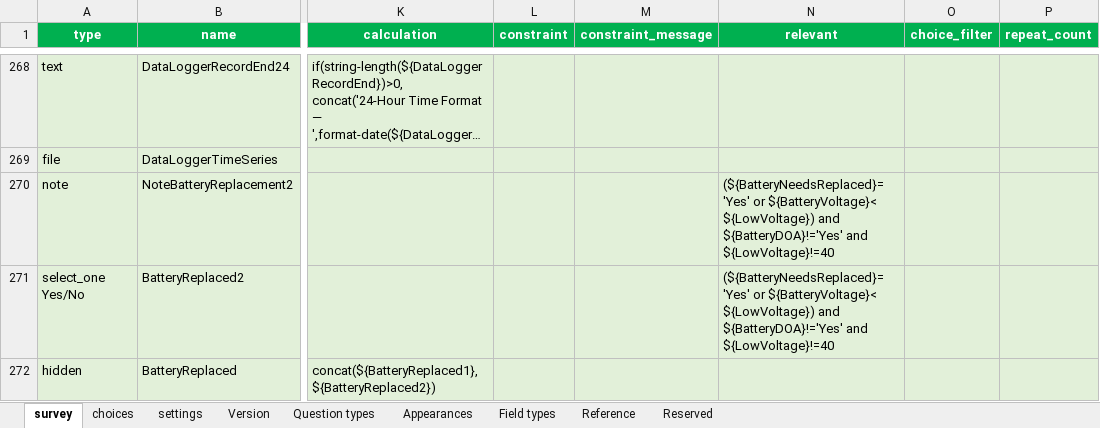
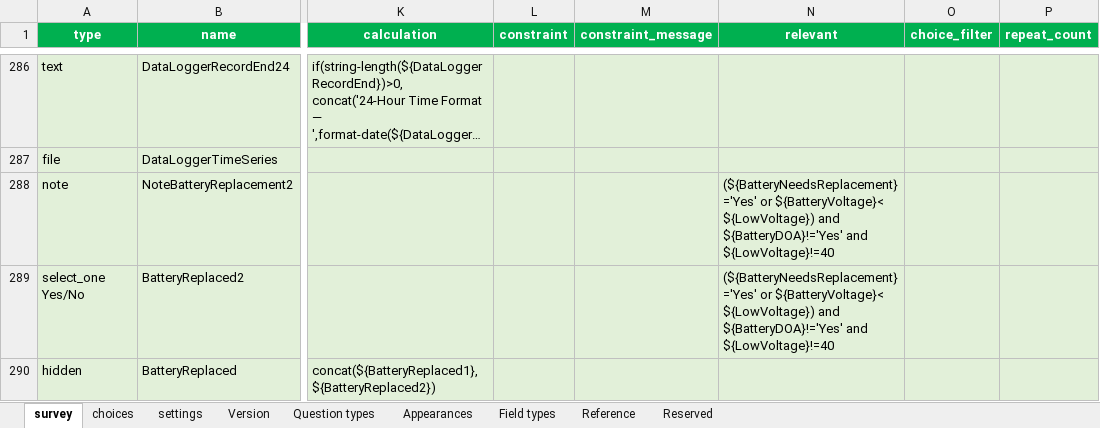
Before and after one commit to NWFWMD-IT/Hydrologic-Monitoring-Project, an Excel workbook: survey/NW Florida Hydrologic Field Form.xlsx, sheet survey, drawn as a sheet; only a part is shown, gaps mark what is left out; long unchanged cells end in …; values as stored, in another font and other column widths than the file's, no borders; conditional formats and table styles not drawn; addresses are those after the commit; the diff covers the shown part only; the diff names each change by its address in the sheet, - before the commit and + after, or states it on an @@ line.

```diff
--- a/survey/NW Florida Hydrologic Field Form.xlsx (sheet survey)
+++ b/survey/NW Florida Hydrologic Field Form.xlsx (sheet survey)
-N288:N289 (relevant): (${BatteryNeedsReplaced}='Yes' or ${BatteryVoltage}<…
+N288:N289 (relevant): (${BatteryNeedsReplacement}='Yes' or ${BatteryVoltage}<…
```
Also changed, not shown: 22 added rows and 79 edited cells elsewhere in this sheet, sheet choices.
